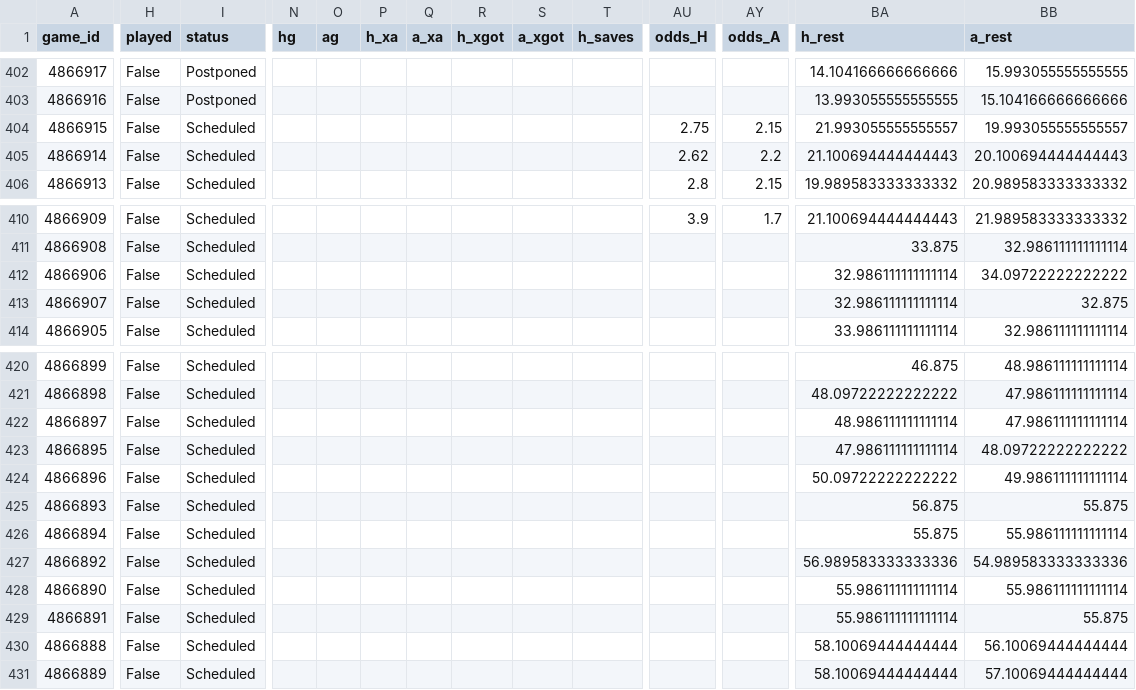
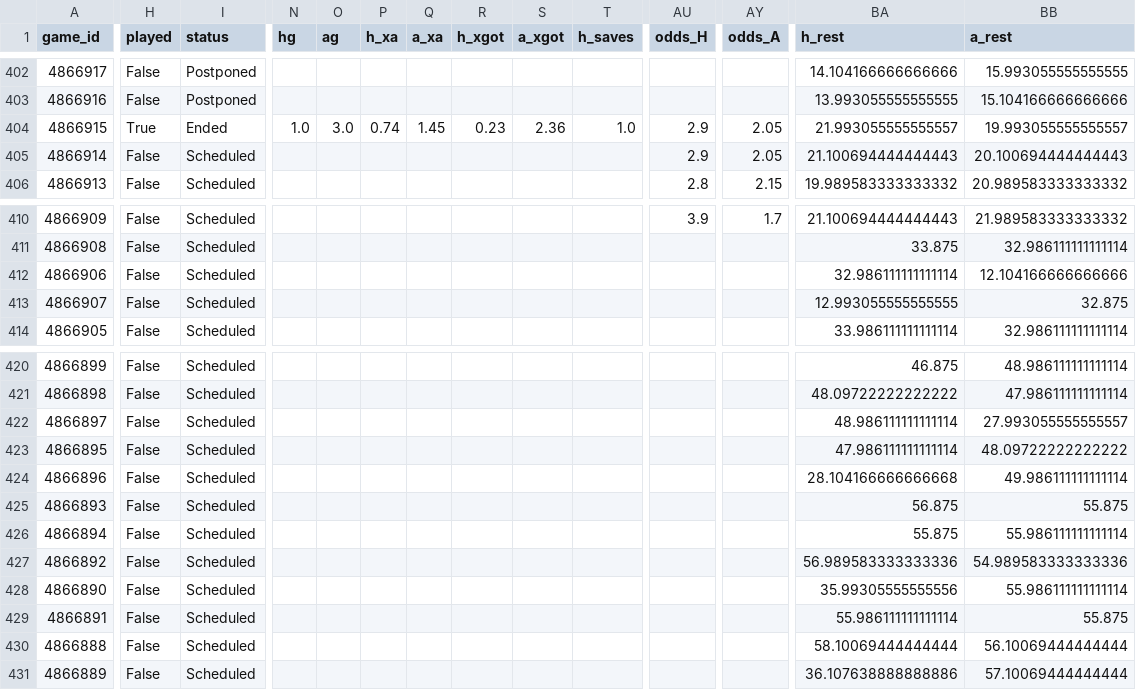
Before and after one commit to keereell/uae-bets, a CSV file: data/matches.csv, drawn as a sheet; only a part is shown, gaps mark what is left out; the diff covers the shown part only; the diff names each change by its address in the sheet, - before the commit and + after, or states it on an @@ line.

```diff
--- a/data/matches.csv
+++ b/data/matches.csv
-H404 (played): False
+H404 (played): True
-I404 (status): Scheduled
+I404 (status): Ended
-N404 (hg): (empty)
+N404 (hg): 1.0
-O404 (ag): (empty)
+O404 (ag): 3.0
-P404 (h_xa): (empty)
+P404 (h_xa): 0.74
-Q404 (a_xa): (empty)
+Q404 (a_xa): 1.45
-R404 (h_xgot): (empty)
+R404 (h_xgot): 0.23
-S404 (a_xgot): (empty)
+S404 (a_xgot): 2.36
-T404 (h_saves): (empty)
+T404 (h_saves): 1.0
-AU404 (odds_H): 2.75
+AU404 (odds_H): 2.9
-AY404 (odds_A): 2.15
+AY404 (odds_A): 2.05
-AU405 (odds_H): 2.62
+AU405 (odds_H): 2.9
-AY405 (odds_A): 2.2
+AY405 (odds_A): 2.05
-BB412 (a_rest): 34.09722222222222
+BB412 (a_rest): 12.104166666666666
-BA413 (h_rest): 32.986111111111114
+BA413 (h_rest): 12.993055555555555
-BB422 (a_rest): 47.986111111111114
+BB422 (a_rest): 27.993055555555557
-BA424 (h_rest): 50.09722222222222
+BA424 (h_rest): 28.104166666666668
-BA428 (h_rest): 55.986111111111114
+BA428 (h_rest): 35.99305555555556
-BA431 (h_rest): 58.10069444444444
+BA431 (h_rest): 36.107638888888886
```
Also changed, not shown: 44 edited cells elsewhere in this file, data/bets_log.csv, data/shots.csv, 2 other files.
